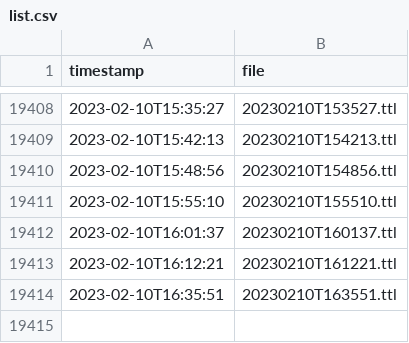
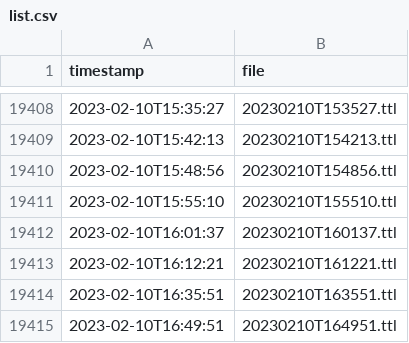
Before and after one commit to bavverst/Blue-Bike-to-Linked-GBFS, a CSV file: list.csv, drawn as a sheet; only a part is shown, gaps mark what is left out; the diff names each change by its address in the sheet, - before the commit and + after, or states it on an @@ line.

```diff
--- a/list.csv
+++ b/list.csv
+row 19415: 2023-02-10T16:49:51 | 20230210T164951.ttl
```
Also changed, not shown: 2 other files.
